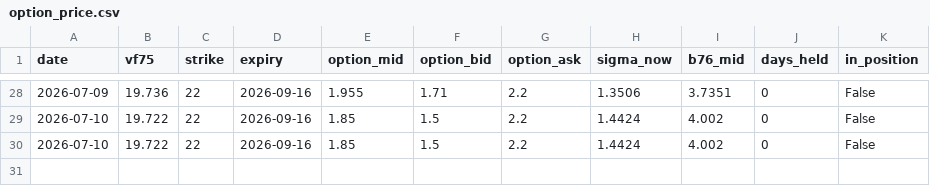
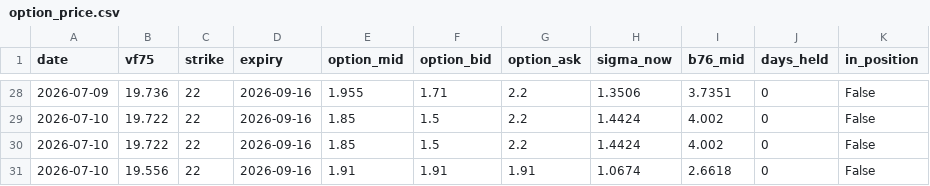
Before and after one commit to laimanto/VF75-strategy, a CSV file: data/option_price.csv, drawn as a sheet; only a part is shown, gaps mark what is left out.

```diff
--- a/data/option_price.csv
+++ b/data/option_price.csv
@@ -30 +30,2 @@ date,vf75,strike,expiry,option_mid,option_bid,option_ask,sigma_now,b76_mid,days_
 2026-07-10,19.722,22,2026-09-16,1.85,1.5,2.2,1.4424,4.002,0,False
+2026-07-10,19.556,22,2026-09-16,1.91,1.91,1.91,1.0674,2.6618,0,False
```
Also changed, not shown: 2 other files.
